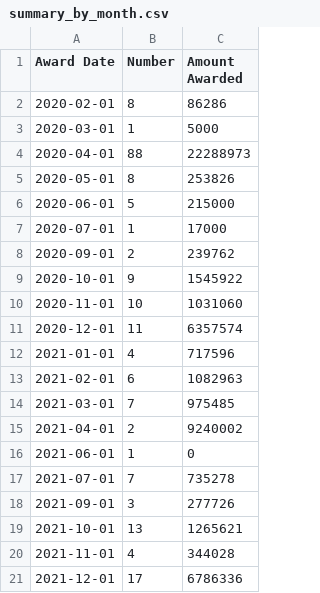
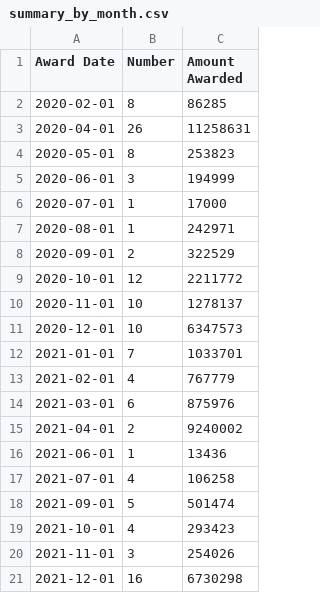
Before and after one commit to open-innovations/northumbria-culture-connect, a CSV file: src/data/360-giving/_data/summary_by_month.csv, drawn as a sheet; only a part is shown; the diff covers the shown part only.

```diff
--- a/src/data/360-giving/_data/summary_by_month.csv
+++ b/src/data/360-giving/_data/summary_by_month.csv
@@ -1,21 +1,21 @@
 Award Date,Number,Amount Awarded
-2020-02-01,8,86286
-2020-03-01,1,5000
-2020-04-01,88,22288973
-2020-05-01,8,253826
-2020-06-01,5,215000
+2020-02-01,8,86285
+2020-04-01,26,11258631
+2020-05-01,8,253823
+2020-06-01,3,194999
 2020-07-01,1,17000
-2020-09-01,2,239762
-2020-10-01,9,1545922
-2020-11-01,10,1031060
-2020-12-01,11,6357574
-2021-01-01,4,717596
-2021-02-01,6,1082963
-2021-03-01,7,975485
+2020-08-01,1,242971
+2020-09-01,2,322529
+2020-10-01,12,2211772
+2020-11-01,10,1278137
+2020-12-01,10,6347573
+2021-01-01,7,1033701
+2021-02-01,4,767779
+2021-03-01,6,875976
 2021-04-01,2,9240002
-2021-06-01,1,0
-2021-07-01,7,735278
-2021-09-01,3,277726
-2021-10-01,13,1265621
-2021-11-01,4,344028
-2021-12-01,17,6786336
+2021-06-01,1,13436
+2021-07-01,4,106258
+2021-09-01,5,501474
+2021-10-01,4,293423
+2021-11-01,3,254026
+2021-12-01,16,6730298
```
Also changed, not shown: 2 added rows, 1 removed row and 20 edited cells elsewhere in this file, data/grants_by_funder_and_grant_programme.csv, data/grants_by_recipient.csv, 21 other files.
